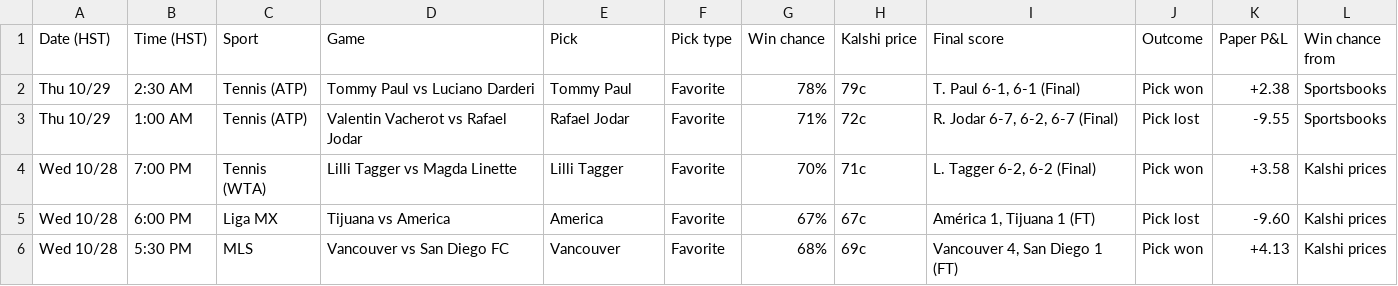
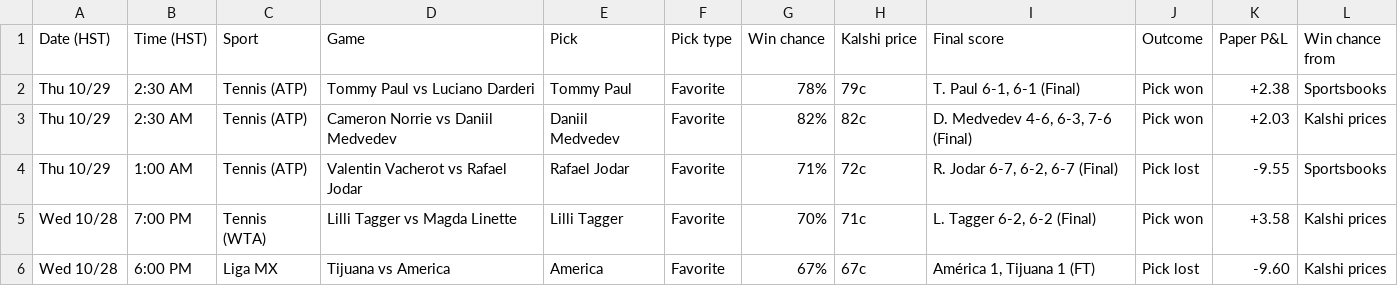
Before and after one commit to Seed808/kalshi-bot, a CSV file: docs/history.csv, drawn as a sheet; only a part is shown; the shorter side is filled out with more unchanged rows; the diff names each change by its address in the sheet, - before the commit and + after, or states it on an @@ line.

```diff
--- a/docs/history.csv
+++ b/docs/history.csv
+row 3: Thu 10/29 | 2:30 AM | Tennis (ATP) | Cameron Norrie vs Daniil Medvedev | Daniil Medvedev | Favorite | 82% | 82c | D. Medvedev 4-6, 6-3, 7-6 (Final) | Pick won | +2.03 | Kalshi prices
```
Also changed, not shown: 5 other files.
